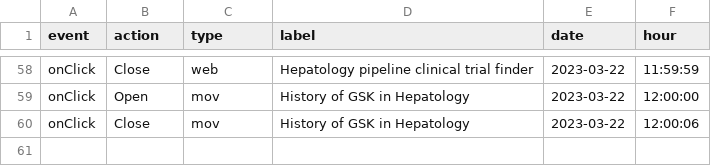
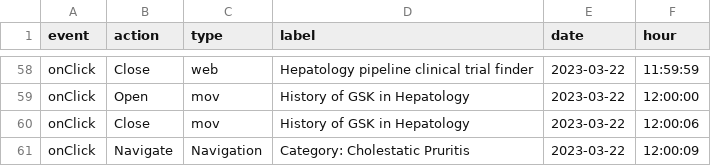
Before and after one commit to LidiaCana/gsk-test, a CSV file: 00-1c-42-f6-5a-d9-gsk-liverconnect.csv, drawn as a sheet; only a part is shown, gaps mark what is left out.

Commit message:
Initial commit

```diff
--- a/00-1c-42-f6-5a-d9-gsk-liverconnect.csv
+++ b/00-1c-42-f6-5a-d9-gsk-liverconnect.csv
@@ -60 +60,2 @@
 "onClick","Close","mov","History of GSK in  Hepatology","2023-03-22","12:00:06"
+"onClick","Navigate","Navigation","Category: Cholestatic Pruritis","2023-03-22","12:00:09"
```
